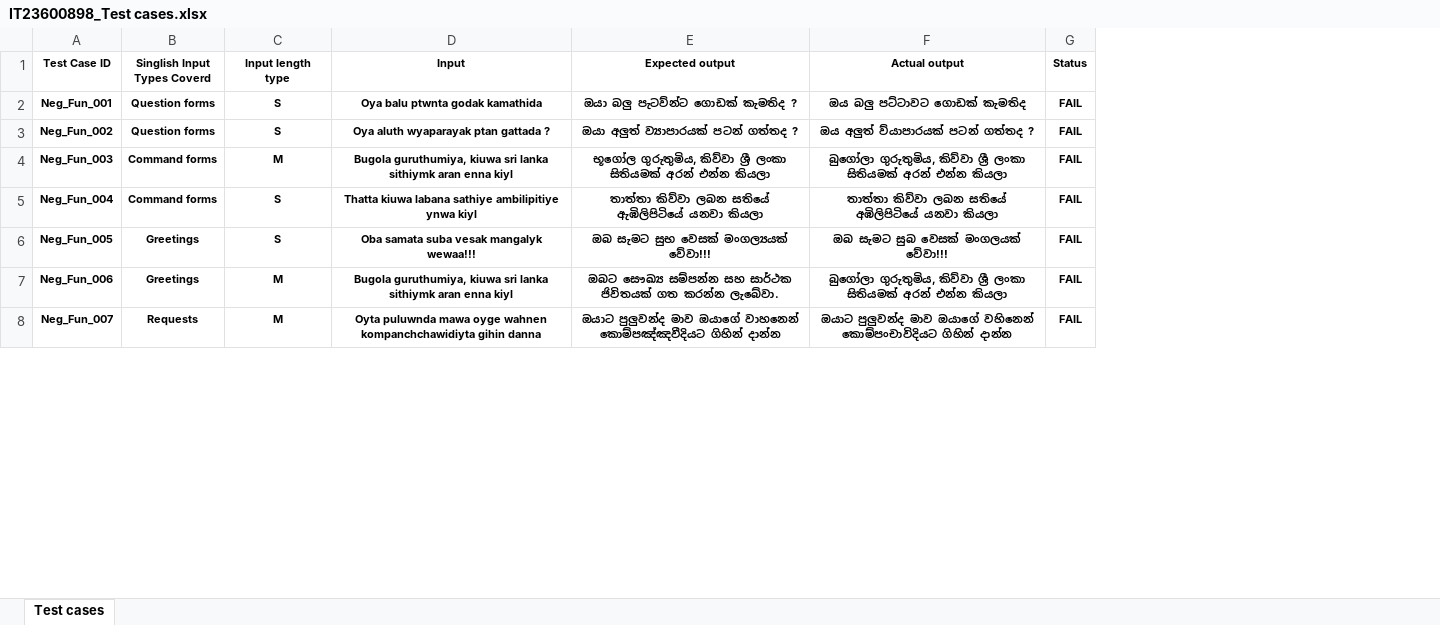
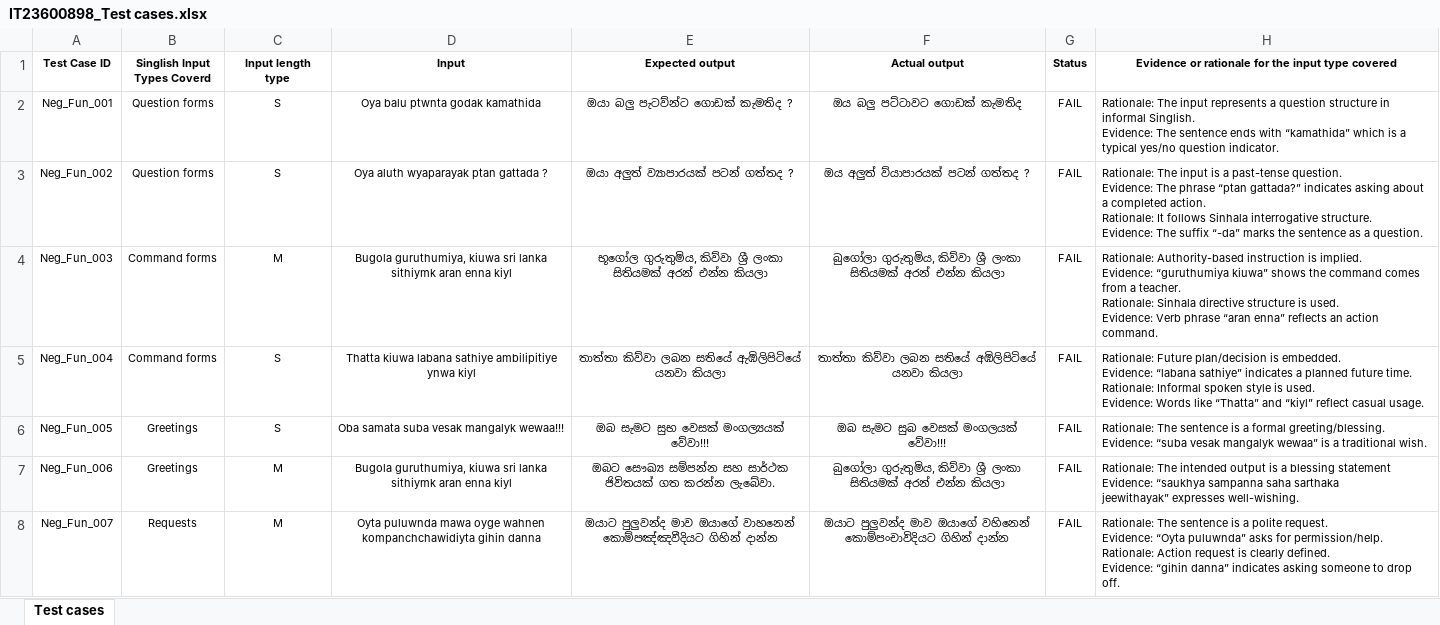
Before and after one commit to Rashmini-Kavindya/IT23600898, an Excel workbook: IT23600898_Test cases.xlsx, sheet Test cases, drawn as a sheet; only a part is shown; values as stored, in another font and other column widths than the file's, no borders; ↵ is a line break in a cell; the diff covers the shown part only; the diff names each change by its address in the sheet, - before the commit and + after, or states it on an @@ line.

Commit message:
Updated Exel Sheet

```diff
--- a/IT23600898_Test cases.xlsx (sheet Test cases)
+++ b/IT23600898_Test cases.xlsx (sheet Test cases)
+column H, rows 1-8: Evidence or rationale for the input type covered | Rationale: The input represents a question structure in informal Singlish. ↵ Evidence: The sentence ends with “kamathida” which is a typical yes/no question indicator. | Rationale: The input is a past-tense question. ↵ Evidence: The phrase “ptan gattada?” indicates asking about a completed action. ↵ Rationale: It follows Sinhala interrogative structure. ↵ Evidence: The suffix “-da” marks the sentence as a question. | Rationale: Authority-based instruction is implied. ↵ Evidence: “guruthumiya kiuwa” shows the command comes from a teacher. ↵ Rationale: Sinhala directive structure is used. ↵ Evidence: Verb phrase “aran enna” reflects an action command. | Rationale: Future plan/decision is embedded. ↵ Evidence: “labana sathiye” indicates a planned future time. ↵ Rationale: Informal spoken style is used. ↵ Evidence: Words like “Thatta” and “kiyl” reflect casual usage. | Rationale: The sentence is a formal greeting/blessing. ↵ Evidence: “suba vesak mangalyk wewaa” is a traditional wish. | Rationale: The intended output is a blessing statement ↵ Evidence: “saukhya sampanna saha sarthaka ↵ jeewithayak” expresses well-wishing. | Rationale: The sentence is a polite request. ↵ Evidence: “Oyta puluwnda” asks for permission/help. ↵ Rationale: Action request is clearly defined. ↵ Evidence: “gihin danna” indicates asking someone to drop off.
-A2:G8 bold: on
+A2:G8 bold: off
```
Also changed, not shown: cell formats elsewhere in this sheet, 1 other file.
